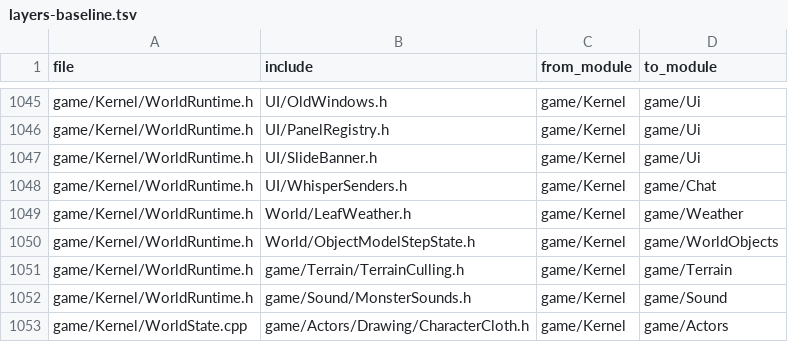
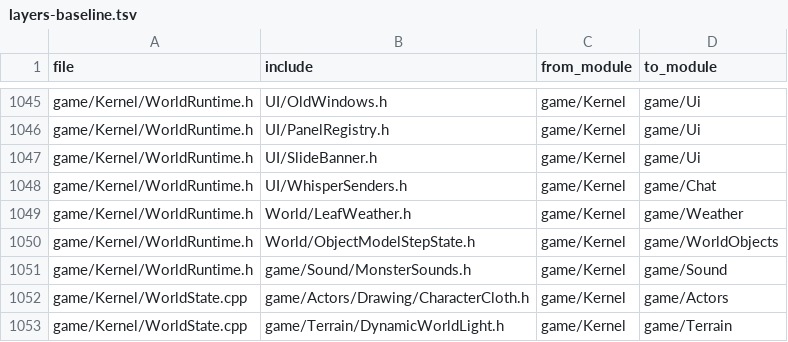
Before and after one commit to ema-ljn/MuRet, a TSV file: Client/tools/architecture/layers-baseline.tsv, drawn as a sheet; only a part is shown, gaps mark what is left out; the shorter side is filled out with more unchanged rows; the diff names each change by its address in the sheet, - before the commit and + after, or states it on an @@ line.

```diff
--- a/Client/tools/architecture/layers-baseline.tsv
+++ b/Client/tools/architecture/layers-baseline.tsv
-row 1051: game/Kernel/WorldRuntime.h | game/Terrain/TerrainCulling.h | game/Kernel | game/Terrain
```
Also changed, not shown: 30 other files.
